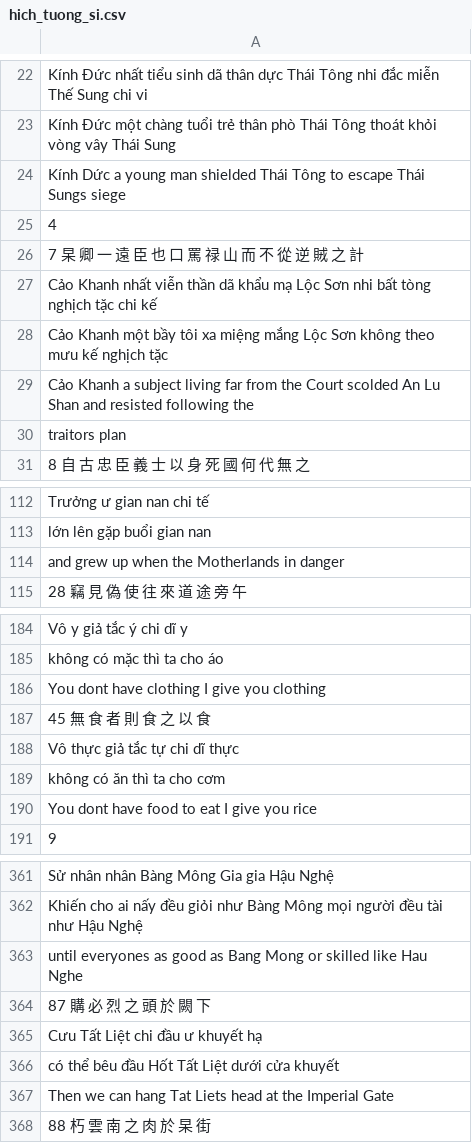
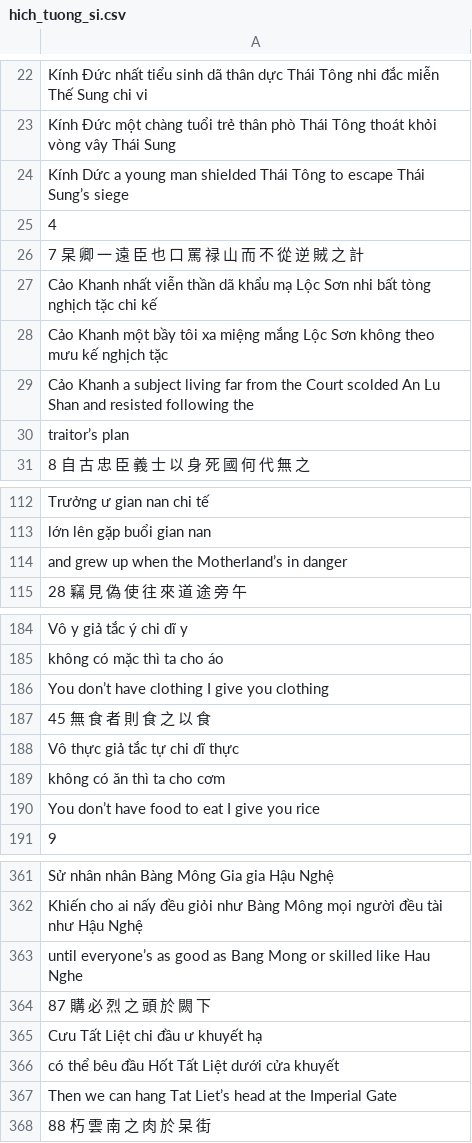
Before and after one commit to vtphatt2/Vi2En-ancient-texts-T5, a CSV file: raw_dataset/hich_tuong_si.csv, drawn as a sheet; only a part is shown, gaps mark what is left out; the diff covers the shown part only.

```diff
--- a/raw_dataset/hich_tuong_si.csv
+++ b/raw_dataset/hich_tuong_si.csv
@@ -23,3 +23,3 @@ Kính Đức nhất tiểu sinh dã thân dực Thái Tông nhi đắc miễn Th
 Kính Đức một chàng tuổi trẻ thân phò Thái Tông thoát khỏi vòng vây Thái Sung
-Kính Dức a young man shielded Thái Tông to escape Thái Sungs siege
+Kính Dức a young man shielded Thái Tông to escape Thái Sung’s siege
 4
@@ -29,3 +29,3 @@ Cảo Khanh một bầy tôi xa miệng mắng Lộc Sơn không theo mưu kế
 Cảo Khanh a subject living far from the Court scolded An Lu Shan and resisted following the
-traitors plan
+traitor’s plan
 8 自 古 忠 臣 義 士 以 身 死 國 何 代 無 之
@@ -113,3 +113,3 @@ Trưởng ư gian nan chi tế
 lớn lên gặp buổi gian nan
-and grew up when the Motherlands in danger
+and grew up when the Motherland’s in danger
 28 竊 見 偽 使 往 來 道 途 旁 午
@@ -185,3 +185,3 @@ Vô y giả tắc ý chi dĩ y
 không có mặc thì ta cho áo
-You dont have clothing I give you clothing
+You don’t have clothing I give you clothing
 45 無 食 者 則 食 之 以 食
@@ -189,3 +189,3 @@ Vô thực giả tắc tự chi dĩ thực
 không có ăn thì ta cho cơm
-You dont have food to eat I give you rice
+You don’t have food to eat I give you rice
 9
@@ -362,3 +362,3 @@ Sử nhân nhân Bàng Mông Gia gia Hậu Nghệ
 Khiến cho ai nấy đều giỏi như Bàng Mông mọi người đều tài như Hậu Nghệ
-until everyones as good as Bang Mong or skilled like Hau Nghe
+until everyone’s as good as Bang Mong or skilled like Hau Nghe
 87 購 必 烈 之 頭 於 闕 下
@@ -366,3 +366,3 @@ Cưu Tất Liệt chi đầu ư khuyết hạ
 có thể bêu đầu Hốt Tất Liệt dưới cửa khuyết
-Then we can hang Tat Liets head at the Imperial Gate
+Then we can hang Tat Liet’s head at the Imperial Gate
 88 朽 雲 南 之 肉 於 杲 街
```
Also changed, not shown: 17 edited cells elsewhere in this file, 2 other files.
